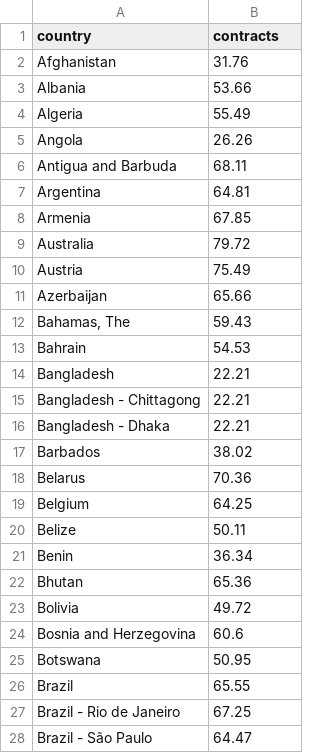
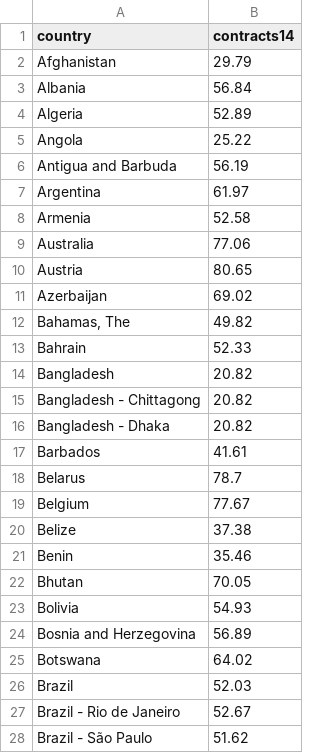
Before and after one commit to hthaivu/PS2, a CSV file: enforcing_contracts_DTF.csv, drawn as a sheet; only a part is shown; the diff covers the shown part only.

```diff
--- a/enforcing_contracts_DTF.csv
+++ b/enforcing_contracts_DTF.csv
@@ -1,28 +1,28 @@
-country,contracts
-Afghanistan,31.76
-Albania,53.66
-Algeria,55.49
-Angola,26.26
-Antigua and Barbuda,68.11
-Argentina,64.81
-Armenia,67.85
-Australia,79.72
-Austria,75.49
-Azerbaijan,65.66
-"Bahamas, The",59.43
-Bahrain,54.53
-Bangladesh,22.21
-Bangladesh - Chittagong,22.21
-Bangladesh - Dhaka,22.21
-Barbados,38.02
-Belarus,70.36
-Belgium,64.25
-Belize,50.11
-Benin,36.34
-Bhutan,65.36
-Bolivia,49.72
-Bosnia and Herzegovina,60.6
-Botswana,50.95
-Brazil,65.55
-Brazil - Rio de Janeiro,67.25
-Brazil - São Paulo,64.47
+country,contracts14
+Afghanistan,29.79
+Albania,56.84
+Algeria,52.89
+Angola,25.22
+Antigua and Barbuda,56.19
+Argentina,61.97
+Armenia,52.58
+Australia,77.06
+Austria,80.65
+Azerbaijan,69.02
+"Bahamas, The",49.82
+Bahrain,52.33
+Bangladesh,20.82
+Bangladesh - Chittagong,20.82
+Bangladesh - Dhaka,20.82
+Barbados,41.61
+Belarus,78.7
+Belgium,77.67
+Belize,37.38
+Benin,35.46
+Bhutan,70.05
+Bolivia,54.93
+Bosnia and Herzegovina,56.89
+Botswana,64.02
+Brazil,52.03
+Brazil - Rio de Janeiro,52.67
+Brazil - São Paulo,51.62
```
Also changed, not shown: 144 edited cells elsewhere in this file, gdp_capita.csv, registering_property_DTF.csv, 6 other files.
